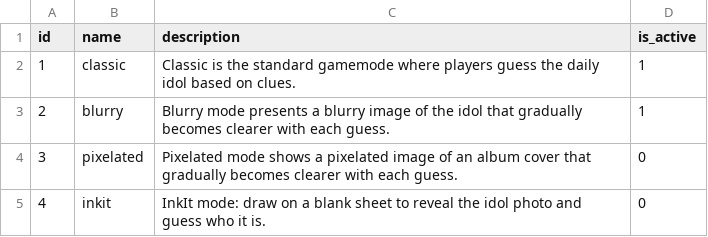
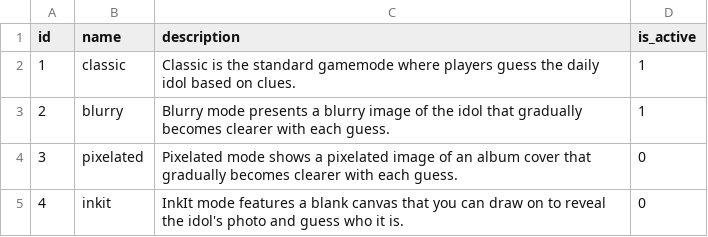
Before and after one commit to ThiagoRoss1/Kpopit, a CSV file: kpopit-backend/data/gamemodes.csv, drawn as a sheet.

Commit message:
docs: reword the InkIt gamemode description
- Rewrites the InkIt row in gamemodes.csv as a full sentence about the canvas and the idol's photo

```diff
--- a/kpopit-backend/data/gamemodes.csv
+++ b/kpopit-backend/data/gamemodes.csv
@@ -4,2 +4,2 @@ id,name,description,is_active
 3,pixelated,Pixelated mode shows a pixelated image of an album cover that gradually becomes clearer with each guess.,0
-4,inkit,InkIt mode: draw on a blank sheet to reveal the idol photo and guess who it is.,0
+4,inkit,InkIt mode features a blank canvas that you can draw on to reveal the idol's photo and guess who it is.,0
```
